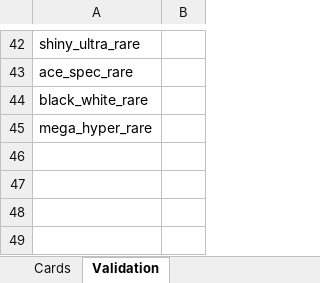
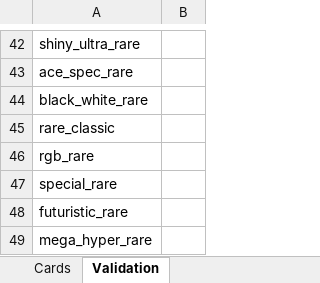
Before and after one commit to matteodeseta92/pokemon-missing-cards-tracker, an Excel workbook: cards.xlsx, sheet Validation, drawn as a sheet; only a part is shown, gaps mark what is left out; values as stored, in another font and other column widths than the file's, no borders; the diff names each change by its address in the sheet, - before the commit and + after, or states it on an @@ line.

```diff
--- a/cards.xlsx (sheet Validation)
+++ b/cards.xlsx (sheet Validation)
+row 45: rare_classic
+row 46: rgb_rare
+row 47: special_rare
+row 48: futuristic_rare
```
Also changed, not shown: sheet Cards, 3 other files.
